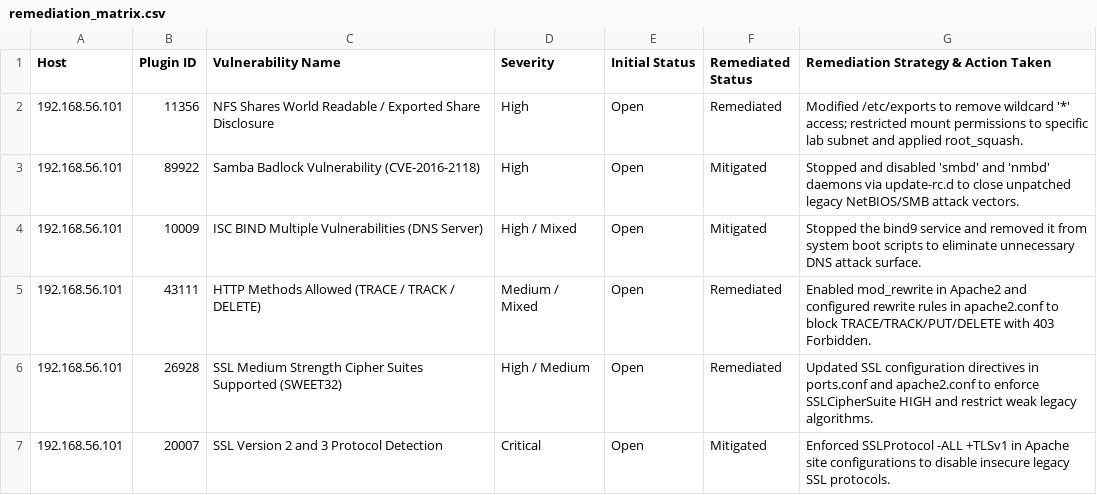
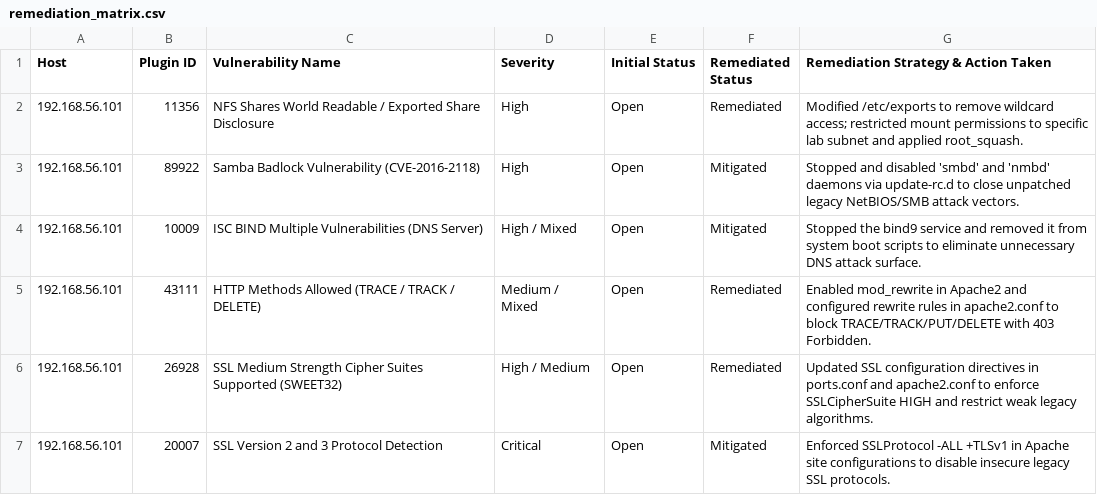
Before and after one commit to ayamouatassem-cyber/Metasploitable_NESSUS_Hardening, a CSV file: docs/remediation_matrix.csv, drawn as a sheet.

Commit message:
Update remediation_matrix.csv
This is an actionable audit log that maps every discovered vulnerability to its exact technical fix and current resolution status.

```diff
--- a/docs/remediation_matrix.csv
+++ b/docs/remediation_matrix.csv
@@ -1,3 +1,3 @@
 Host,Plugin ID,Vulnerability Name,Severity,Initial Status,Remediated Status,Remediation Strategy & Action Taken
-192.168.56.101,11356,NFS Shares World Readable / Exported Share Disclosure,High,Open,Remediated,Modified /etc/exports to remove wildcard '*' access; restricted mount permissions to specific lab subnet and applied root_squash.
+192.168.56.101,11356,NFS Shares World Readable / Exported Share Disclosure,High,Open,Remediated,Modified /etc/exports to remove wildcard access; restricted mount permissions to specific lab subnet and applied root_squash.
 192.168.56.101,89922,Samba Badlock Vulnerability (CVE-2016-2118),High,Open,Mitigated,Stopped and disabled 'smbd' and 'nmbd' daemons via update-rc.d to close unpatched legacy NetBIOS/SMB attack vectors.
```
